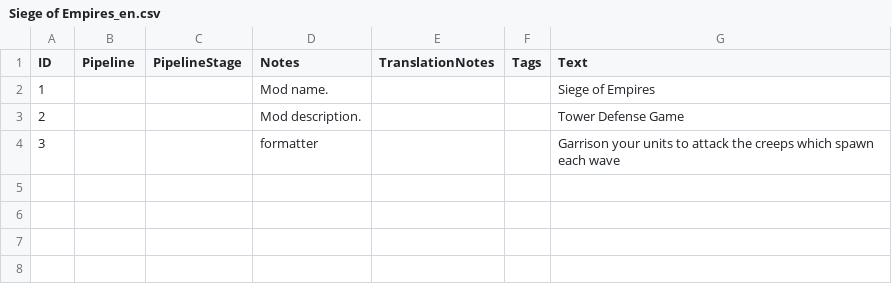
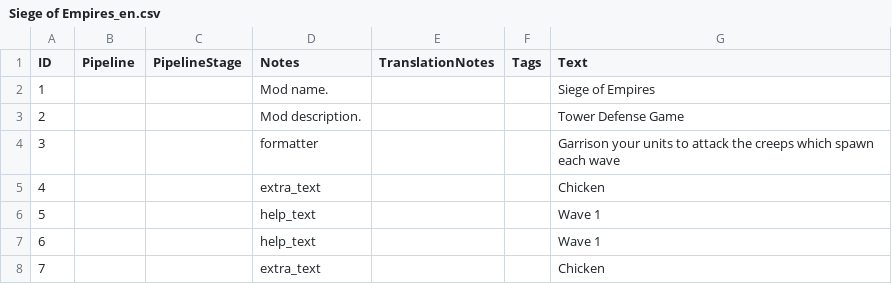
Before and after one commit to speige/AoE4_SiegeOfEmpires, a CSV file: assets/locdb/Siege of Empires_en.csv, drawn as a sheet; the diff names each change by its address in the sheet, - before the commit and + after, or states it on an @@ line.

```diff
--- a/assets/locdb/Siege of Empires_en.csv
+++ b/assets/locdb/Siege of Empires_en.csv
+row 5: 4 |  |  | extra_text |  |  | Chicken
+row 6: 5 |  |  | help_text |  |  | Wave 1
+row 7: 6 |  |  | help_text |  |  | Wave 1
+row 8: 7 |  |  | extra_text |  |  | Chicken
```
Also changed, not shown: 6 other files.
